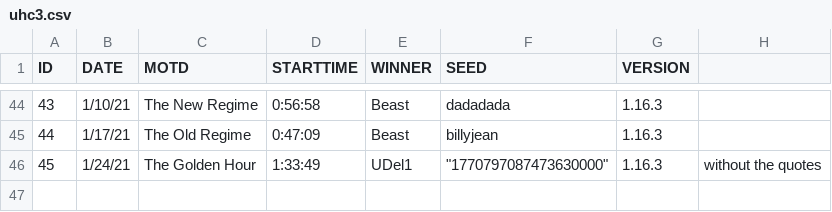
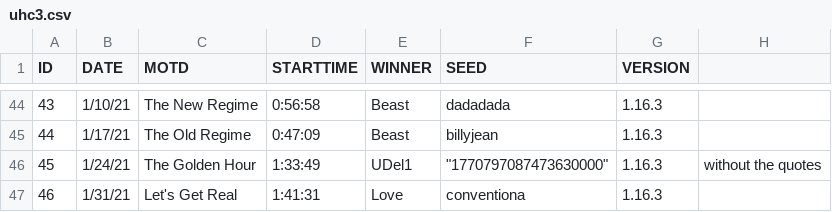
Before and after one commit to jrcolonial98/uhcmgr, a CSV file: src/load/uhc3.csv, drawn as a sheet; only a part is shown, gaps mark what is left out.

```diff
--- a/src/load/uhc3.csv
+++ b/src/load/uhc3.csv
@@ -46 +46,2 @@
 45,1/24/21,The Golden Hour,1:33:49,UDel1,"""1770797087473630000""",1.16.3,without the quotes
+46,1/31/21,Let's Get Real,1:41:31,Love,conventiona,1.16.3,
```
Also changed, not shown: src/load/kill3.csv, src/load/player3.csv, 2 other files.
